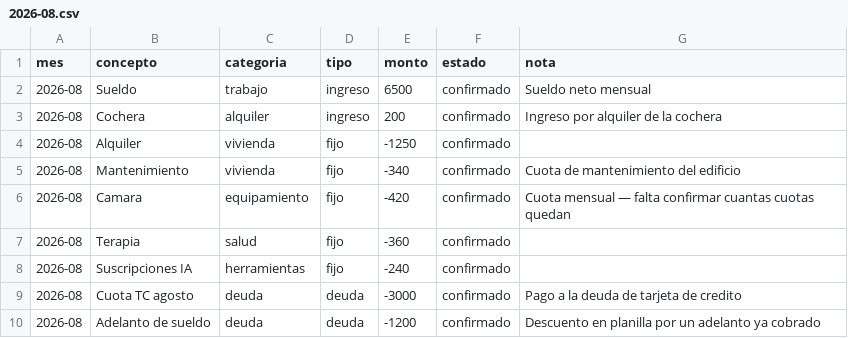
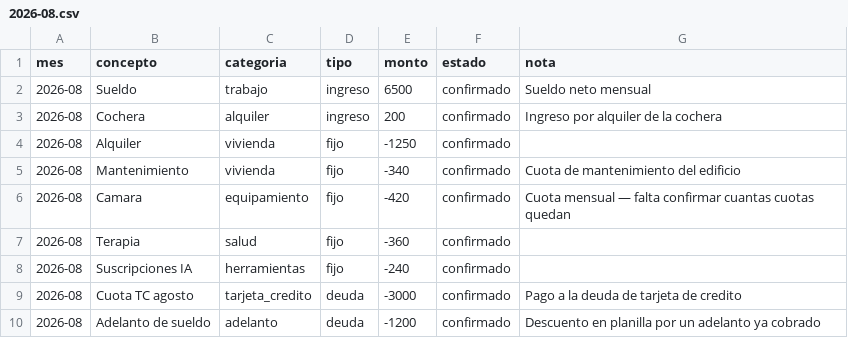
Before and after one commit to Rumipyramid/Machine_Learning, a CSV file: finanzas/movimientos/2026-08.csv, drawn as a sheet.

```diff
--- a/finanzas/movimientos/2026-08.csv
+++ b/finanzas/movimientos/2026-08.csv
@@ -8,3 +8,3 @@ mes,concepto,categoria,tipo,monto,estado,nota
 2026-08,Suscripciones IA,herramientas,fijo,-240,confirmado,
-2026-08,Cuota TC agosto,deuda,deuda,-3000,confirmado,Pago a la deuda de tarjeta de credito
-2026-08,Adelanto de sueldo,deuda,deuda,-1200,confirmado,Descuento en planilla por un adelanto ya cobrado
+2026-08,Cuota TC agosto,tarjeta_credito,deuda,-3000,confirmado,Pago a la deuda de tarjeta de credito
+2026-08,Adelanto de sueldo,adelanto,deuda,-1200,confirmado,Descuento en planilla por un adelanto ya cobrado
```
Also changed, not shown: 5 other files.
